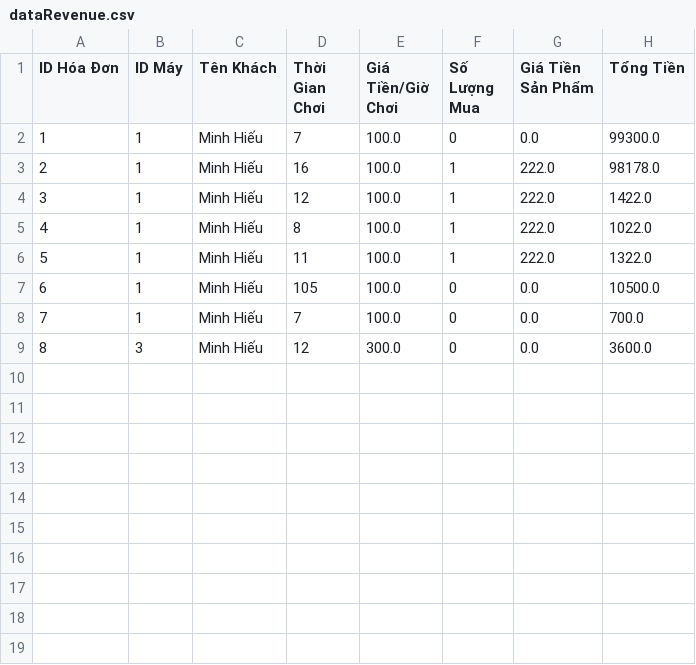
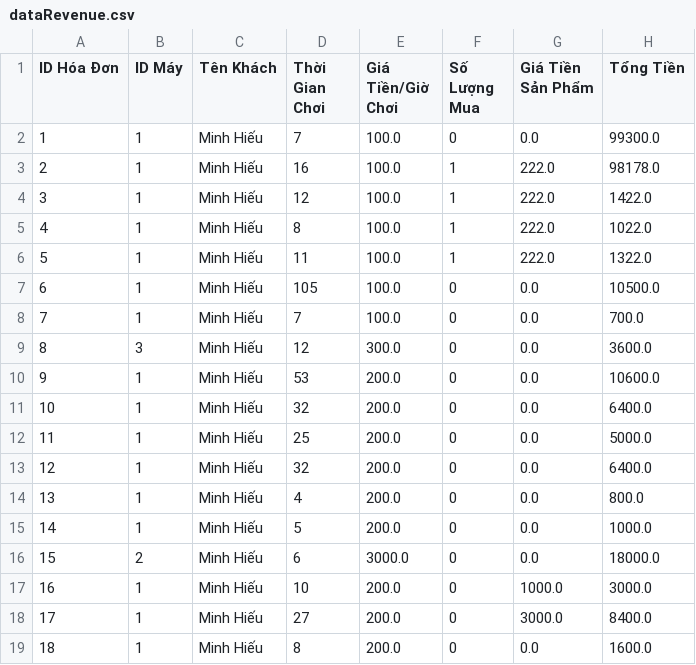
Before and after one commit to MinhHieu3/Case_MD2_NetCoMyDinh, a CSV file: src/data/dataRevenue.csv, drawn as a sheet; the diff names each change by its address in the sheet, - before the commit and + after, or states it on an @@ line.

```diff
--- a/src/data/dataRevenue.csv
+++ b/src/data/dataRevenue.csv
+row 10: 9 | 1 | Minh Hiếu | 53 | 200.0 | 0 | 0.0 | 10600.0
+row 11: 10 | 1 | Minh Hiếu | 32 | 200.0 | 0 | 0.0 | 6400.0
+row 12: 11 | 1 | Minh Hiếu | 25 | 200.0 | 0 | 0.0 | 5000.0
+row 13: 12 | 1 | Minh Hiếu | 32 | 200.0 | 0 | 0.0 | 6400.0
+row 14: 13 | 1 | Minh Hiếu | 4 | 200.0 | 0 | 0.0 | 800.0
+row 15: 14 | 1 | Minh Hiếu | 5 | 200.0 | 0 | 0.0 | 1000.0
+row 16: 15 | 2 | Minh Hiếu | 6 | 3000.0 | 0 | 0.0 | 18000.0
+row 17: 16 | 1 | Minh Hiếu | 10 | 200.0 | 0 | 1000.0 | 3000.0
+row 18: 17 | 1 | Minh Hiếu | 27 | 200.0 | 0 | 3000.0 | 8400.0
+row 19: 18 | 1 | Minh Hiếu | 8 | 200.0 | 0 | 0.0 | 1600.0
```
Also changed, not shown: 9 other files.
